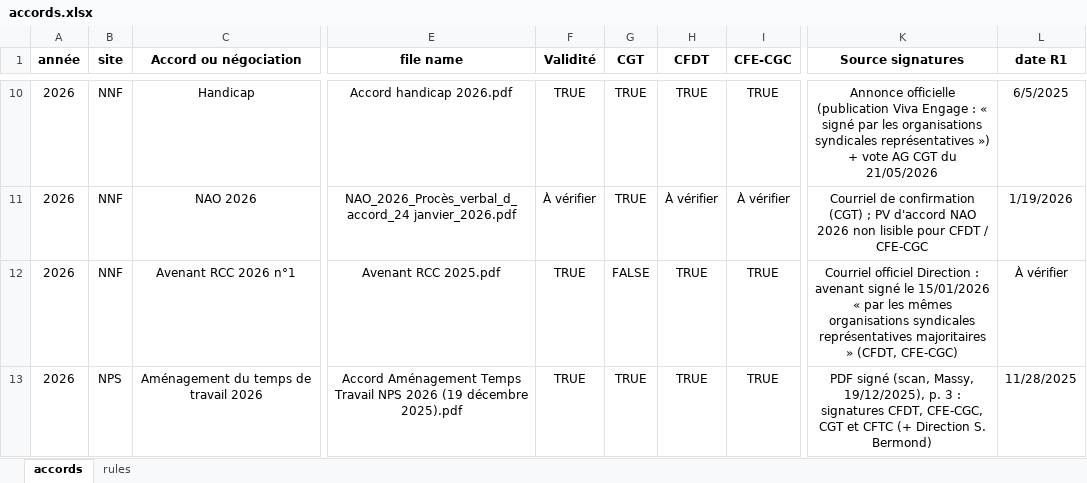
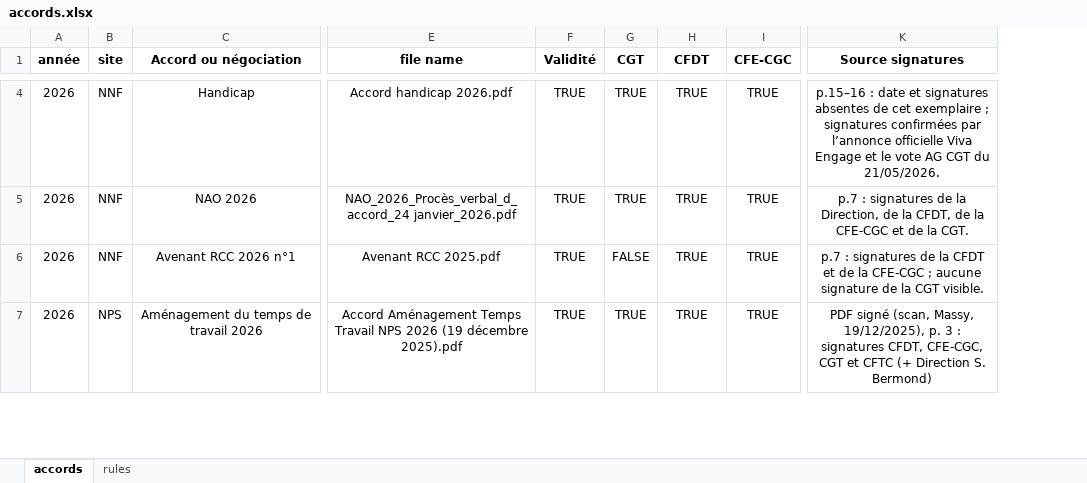
Before and after one commit to cgtnokianps/wall-of-negos, an Excel workbook: accords.xlsx, sheet accords, drawn as a sheet; only a part is shown, gaps mark what is left out; values as stored, in another font and other column widths than the file's, no borders; conditional formats not drawn; removed rows and columns are numbered as before the commit, all else as after; the diff covers the shown part only; the diff names each change by its address in the sheet, - before the commit and + after, or states it on an @@ line.

Commit message:
Synchronize RH signature captures

```diff
--- a/accords.xlsx (sheet accords)
+++ b/accords.xlsx (sheet accords)
-column L (date R1), rows 10-13: 6/5/2025 | 1/19/2026 | À vérifier | 11/28/2025
-K4 (Source signatures): Annonce officielle (publication Viva Engage : « signé par les organisations syndicales représentatives ») + vote AG CGT du 21/05/2026
+K4 (Source signatures): p.15–16 : date et signatures absentes de cet exemplaire ; signatures confirmées par l’annonce officielle Viva Engage et le vote AG CGT du 21/05/2026.
-F5 (Validité): À vérifier
+F5 (Validité): TRUE
-H5 (CFDT): À vérifier
+H5 (CFDT): TRUE
-I5 (CFE-CGC): À vérifier
+I5 (CFE-CGC): TRUE
-K5 (Source signatures): Courriel de confirmation (CGT) ; PV d'accord NAO 2026 non lisible pour CFDT / CFE-CGC
+K5 (Source signatures): p.7 : signatures de la Direction, de la CFDT, de la CFE-CGC et de la CGT.
-K6 (Source signatures): Courriel officiel Direction : avenant signé le 15/01/2026 « par les mêmes organisations syndicales représentatives majoritaires » (CFDT, CFE-CGC)
+K6 (Source signatures): p.7 : signatures de la CFDT et de la CFE-CGC ; aucune signature de la CGT visible.
```
Also changed, not shown: 5 added rows, 6 removed rows, 50 edited cells and cell formats elsewhere in this sheet, formulas that keep their value, 8 other files.
